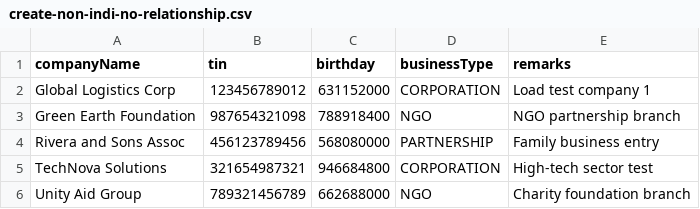
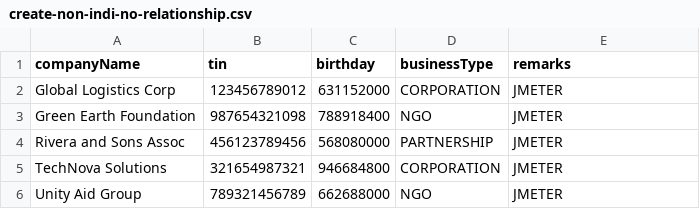
Before and after one commit to amihan-roxas/rps-load-test, a CSV file: create-non-indi-no-relationship.csv, drawn as a sheet.

```diff
--- a/create-non-indi-no-relationship.csv
+++ b/create-non-indi-no-relationship.csv
@@ -1,6 +1,6 @@
 companyName,tin,birthday,businessType,remarks
-Global Logistics Corp,123456789012,631152000,CORPORATION,Load test company 1
-Green Earth Foundation,987654321098,788918400,NGO,NGO partnership branch
-Rivera and Sons Assoc,456123789456,568080000,PARTNERSHIP,Family business entry
-TechNova Solutions,321654987321,946684800,CORPORATION,High-tech sector test
-Unity Aid Group,789321456789,662688000,NGO,Charity foundation branch
+Global Logistics Corp,123456789012,631152000,CORPORATION,JMETER
+Green Earth Foundation,987654321098,788918400,NGO,JMETER
+Rivera and Sons Assoc,456123789456,568080000,PARTNERSHIP,JMETER
+TechNova Solutions,321654987321,946684800,CORPORATION,JMETER
+Unity Aid Group,789321456789,662688000,NGO,JMETER
```
Also changed, not shown: csv's/companies.csv, 10 other files.
